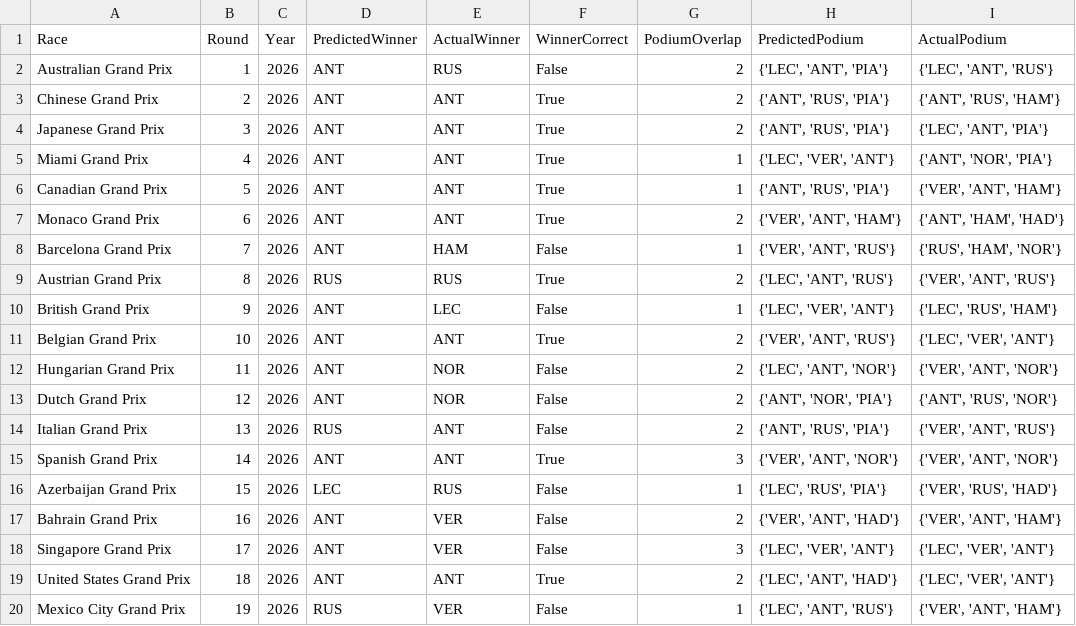
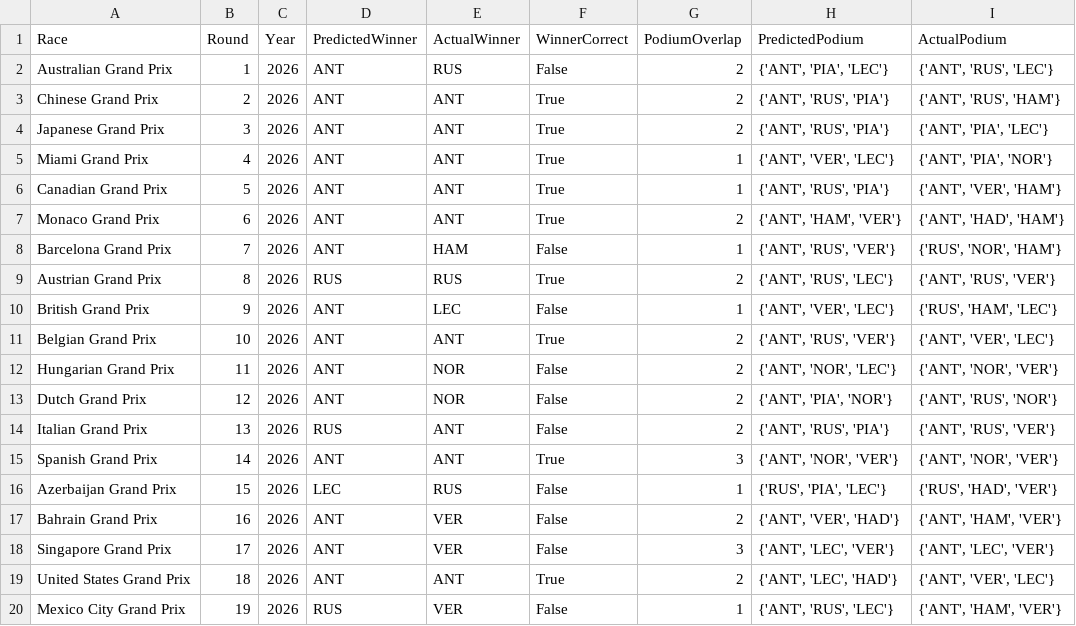
Before and after one commit to Raina-Mangat/Pitwall2026, a CSV file: model_accuracy_log.csv, drawn as a sheet.

```diff
--- a/model_accuracy_log.csv
+++ b/model_accuracy_log.csv
@@ -1,20 +1,20 @@
 Race,Round,Year,PredictedWinner,ActualWinner,WinnerCorrect,PodiumOverlap,PredictedPodium,ActualPodium
-Australian Grand Prix,1,2026,ANT,RUS,False,2,"{'LEC', 'ANT', 'PIA'}","{'LEC', 'ANT', 'RUS'}"
+Australian Grand Prix,1,2026,ANT,RUS,False,2,"{'ANT', 'PIA', 'LEC'}","{'ANT', 'RUS', 'LEC'}"
 Chinese Grand Prix,2,2026,ANT,ANT,True,2,"{'ANT', 'RUS', 'PIA'}","{'ANT', 'RUS', 'HAM'}"
-Japanese Grand Prix,3,2026,ANT,ANT,True,2,"{'ANT', 'RUS', 'PIA'}","{'LEC', 'ANT', 'PIA'}"
-Miami Grand Prix,4,2026,ANT,ANT,True,1,"{'LEC', 'VER', 'ANT'}","{'ANT', 'NOR', 'PIA'}"
-Canadian Grand Prix,5,2026,ANT,ANT,True,1,"{'ANT', 'RUS', 'PIA'}","{'VER', 'ANT', 'HAM'}"
-Monaco Grand Prix,6,2026,ANT,ANT,True,2,"{'VER', 'ANT', 'HAM'}","{'ANT', 'HAM', 'HAD'}"
-Barcelona Grand Prix,7,2026,ANT,HAM,False,1,"{'VER', 'ANT', 'RUS'}","{'RUS', 'HAM', 'NOR'}"
-Austrian Grand Prix,8,2026,RUS,RUS,True,2,"{'LEC', 'ANT', 'RUS'}","{'VER', 'ANT', 'RUS'}"
-British Grand Prix,9,2026,ANT,LEC,False,1,"{'LEC', 'VER', 'ANT'}","{'LEC', 'RUS', 'HAM'}"
-Belgian Grand Prix,10,2026,ANT,ANT,True,2,"{'VER', 'ANT', 'RUS'}","{'LEC', 'VER', 'ANT'}"
-Hungarian Grand Prix,11,2026,ANT,NOR,False,2,"{'LEC', 'ANT', 'NOR'}","{'VER', 'ANT', 'NOR'}"
-Dutch Grand Prix,12,2026,ANT,NOR,False,2,"{'ANT', 'NOR', 'PIA'}","{'ANT', 'RUS', 'NOR'}"
-Italian Grand Prix,13,2026,RUS,ANT,False,2,"{'ANT', 'RUS', 'PIA'}","{'VER', 'ANT', 'RUS'}"
-Spanish Grand Prix,14,2026,ANT,ANT,True,3,"{'VER', 'ANT', 'NOR'}","{'VER', 'ANT', 'NOR'}"
-Azerbaijan Grand Prix,15,2026,LEC,RUS,False,1,"{'LEC', 'RUS', 'PIA'}","{'VER', 'RUS', 'HAD'}"
-Bahrain Grand Prix,16,2026,ANT,VER,False,2,"{'VER', 'ANT', 'HAD'}","{'VER', 'ANT', 'HAM'}"
-Singapore Grand Prix,17,2026,ANT,VER,False,3,"{'LEC', 'VER', 'ANT'}","{'LEC', 'VER', 'ANT'}"
-United States Grand Prix,18,2026,ANT,ANT,True,2,"{'LEC', 'ANT', 'HAD'}","{'LEC', 'VER', 'ANT'}"
-Mexico City Grand Prix,19,2026,RUS,VER,False,1,"{'LEC', 'ANT', 'RUS'}","{'VER', 'ANT', 'HAM'}"
+Japanese Grand Prix,3,2026,ANT,ANT,True,2,"{'ANT', 'RUS', 'PIA'}","{'ANT', 'PIA', 'LEC'}"
+Miami Grand Prix,4,2026,ANT,ANT,True,1,"{'ANT', 'VER', 'LEC'}","{'ANT', 'PIA', 'NOR'}"
+Canadian Grand Prix,5,2026,ANT,ANT,True,1,"{'ANT', 'RUS', 'PIA'}","{'ANT', 'VER', 'HAM'}"
+Monaco Grand Prix,6,2026,ANT,ANT,True,2,"{'ANT', 'HAM', 'VER'}","{'ANT', 'HAD', 'HAM'}"
+Barcelona Grand Prix,7,2026,ANT,HAM,False,1,"{'ANT', 'RUS', 'VER'}","{'RUS', 'NOR', 'HAM'}"
+Austrian Grand Prix,8,2026,RUS,RUS,True,2,"{'ANT', 'RUS', 'LEC'}","{'ANT', 'RUS', 'VER'}"
+British Grand Prix,9,2026,ANT,LEC,False,1,"{'ANT', 'VER', 'LEC'}","{'RUS', 'HAM', 'LEC'}"
+Belgian Grand Prix,10,2026,ANT,ANT,True,2,"{'ANT', 'RUS', 'VER'}","{'ANT', 'VER', 'LEC'}"
+Hungarian Grand Prix,11,2026,ANT,NOR,False,2,"{'ANT', 'NOR', 'LEC'}","{'ANT', 'NOR', 'VER'}"
+Dutch Grand Prix,12,2026,ANT,NOR,False,2,"{'ANT', 'PIA', 'NOR'}","{'ANT', 'RUS', 'NOR'}"
+Italian Grand Prix,13,2026,RUS,ANT,False,2,"{'ANT', 'RUS', 'PIA'}","{'ANT', 'RUS', 'VER'}"
+Spanish Grand Prix,14,2026,ANT,ANT,True,3,"{'ANT', 'NOR', 'VER'}","{'ANT', 'NOR', 'VER'}"
+Azerbaijan Grand Prix,15,2026,LEC,RUS,False,1,"{'RUS', 'PIA', 'LEC'}","{'RUS', 'HAD', 'VER'}"
+Bahrain Grand Prix,16,2026,ANT,VER,False,2,"{'ANT', 'VER', 'HAD'}","{'ANT', 'HAM', 'VER'}"
+Singapore Grand Prix,17,2026,ANT,VER,False,3,"{'ANT', 'LEC', 'VER'}","{'ANT', 'LEC', 'VER'}"
+United States Grand Prix,18,2026,ANT,ANT,True,2,"{'ANT', 'LEC', 'HAD'}","{'ANT', 'VER', 'LEC'}"
+Mexico City Grand Prix,19,2026,RUS,VER,False,1,"{'ANT', 'RUS', 'LEC'}","{'ANT', 'HAM', 'VER'}"
```
Also changed, not shown: 2 other files.
